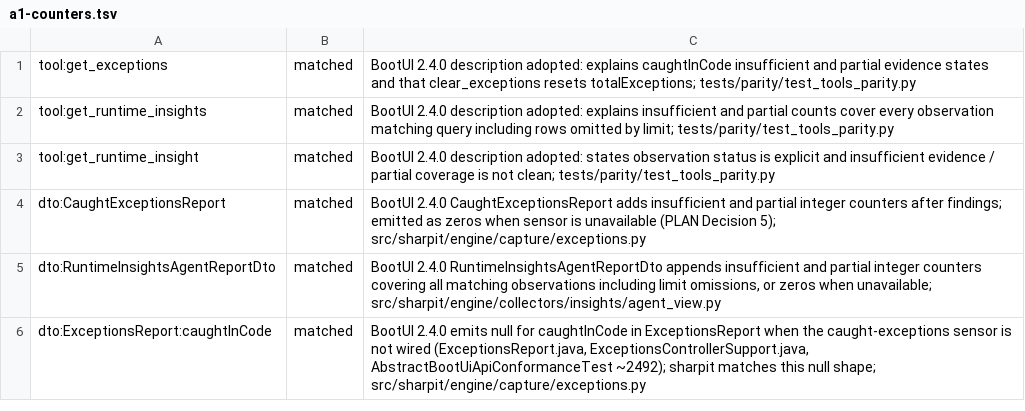
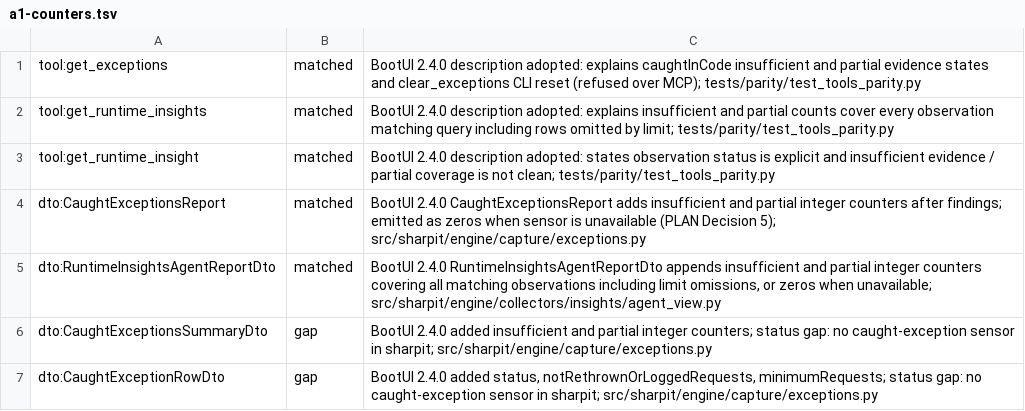
Before and after one commit to ffroliva/sharpit, a TSV file: docs/reference/matrix-updates/a1-counters.tsv, drawn as a sheet.

```diff
--- a/docs/reference/matrix-updates/a1-counters.tsv
+++ b/docs/reference/matrix-updates/a1-counters.tsv
@@ -1,2 +1,2 @@
-tool:get_exceptions	matched	BootUI 2.4.0 description adopted: explains caughtInCode insufficient and partial evidence states and that clear_exceptions resets totalExceptions; tests/parity/test_tools_parity.py
+tool:get_exceptions	matched	BootUI 2.4.0 description adopted: explains caughtInCode insufficient and partial evidence states and clear_exceptions CLI reset (refused over MCP); tests/parity/test_tools_parity.py
 tool:get_runtime_insights	matched	BootUI 2.4.0 description adopted: explains insufficient and partial counts cover every observation matching query including rows omitted by limit; tests/parity/test_tools_parity.py
@@ -5,2 +5,3 @@ dto:CaughtExceptionsReport	matched	BootUI 2.4.0 CaughtExceptionsReport adds insu
 dto:RuntimeInsightsAgentReportDto	matched	BootUI 2.4.0 RuntimeInsightsAgentReportDto appends insufficient and partial integer counters covering all matching observations including limit omissions, or zeros when unavailable; src/sharpit/engine/collectors/insights/agent_view.py
-dto:ExceptionsReport:caughtInCode	matched	BootUI 2.4.0 emits null for caughtInCode in ExceptionsReport when the caught-exceptions sensor is not wired (ExceptionsReport.java, ExceptionsControllerSupport.java, AbstractBootUiApiConformanceTest ~2492); sharpit matches this null shape; src/sharpit/engine/capture/exceptions.py
+dto:CaughtExceptionsSummaryDto	gap	BootUI 2.4.0 added insufficient and partial integer counters; status gap: no caught-exception sensor in sharpit; src/sharpit/engine/capture/exceptions.py
+dto:CaughtExceptionRowDto	gap	BootUI 2.4.0 added status, notRethrownOrLoggedRequests, minimumRequests; status gap: no caught-exception sensor in sharpit; src/sharpit/engine/capture/exceptions.py
```
Also changed, not shown: docs/reference/matrix-updates/w0-pin-24.tsv, 2 other files.
